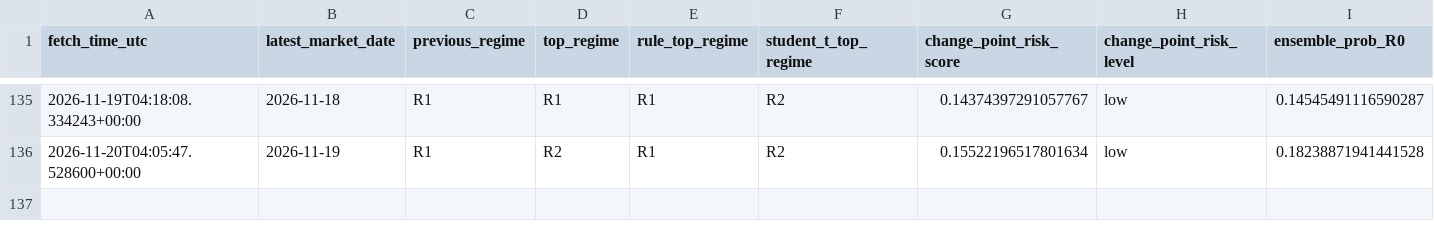
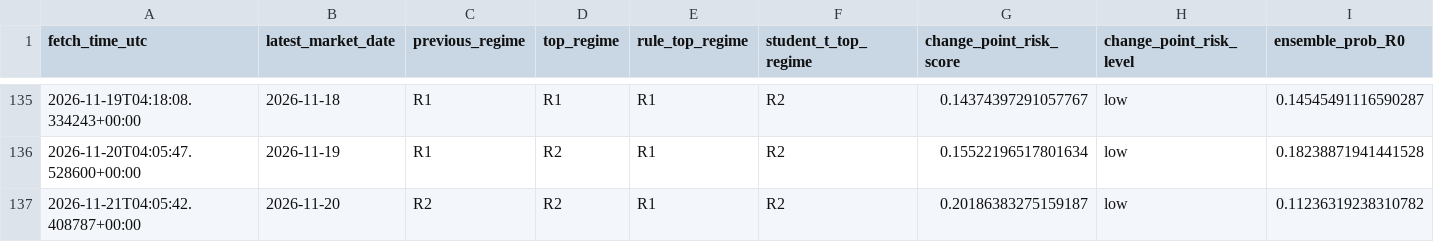
Before and after one commit to harryz77-ai/macro-regime-experiment-v2, a CSV file: data/history.csv, drawn as a sheet; only a part is shown, gaps mark what is left out; rows hold the shown columns only; the diff names each change by its address in the sheet, - before the commit and + after, or states it on an @@ line.

```diff
--- a/data/history.csv
+++ b/data/history.csv
+row 137: 2026-11-21T04:05:42.408787+00:00 | 2026-11-20 | R2 | R2 | R1 | R2 | 0.20186383275159187 | low | 0.11236319238310782
```
Also changed, not shown: 2 other files.
